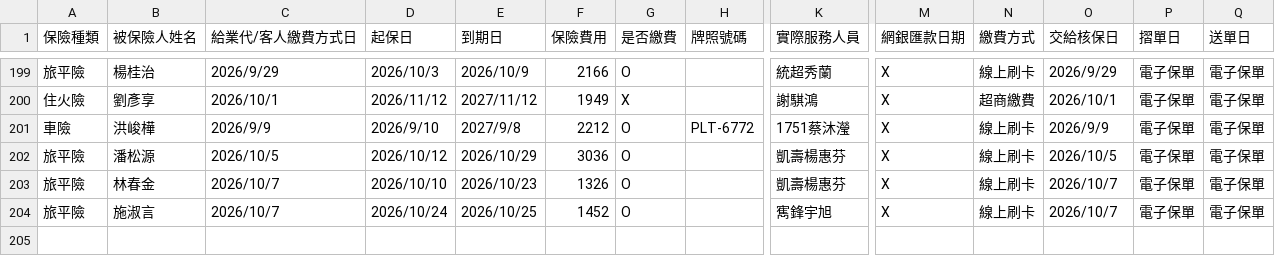
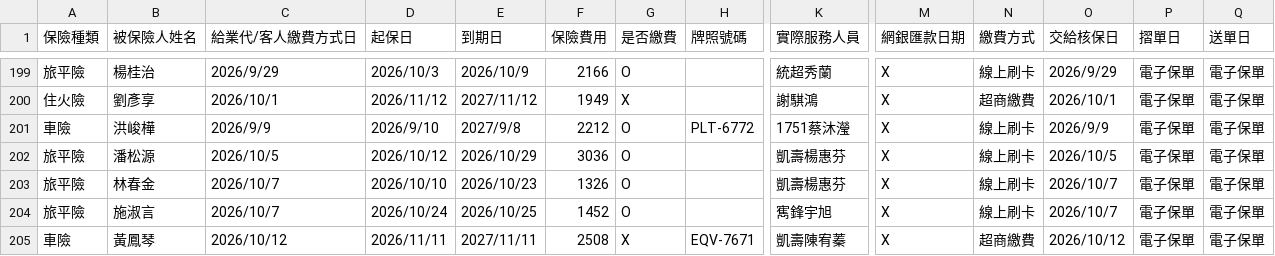
Before and after one commit to ShiauHa-insurance-management-system/insurance_app, a CSV file: prog_db.csv, drawn as a sheet; only a part is shown, gaps mark what is left out; rows hold the shown columns only; the diff names each change by its address in the sheet, - before the commit and + after, or states it on an @@ line.

Commit message:
Add files via upload

```diff
--- a/prog_db.csv
+++ b/prog_db.csv
+row 205: 車險 | 黃鳳琴 | 2026/10/12 | 2026/11/11 | 2027/11/11 | 2508 | X | EQV-7671 | 凱壽陳宥蓁 | X | 超商繳費 | 2026/10/12 | 電子保單 | 電子保單
```
